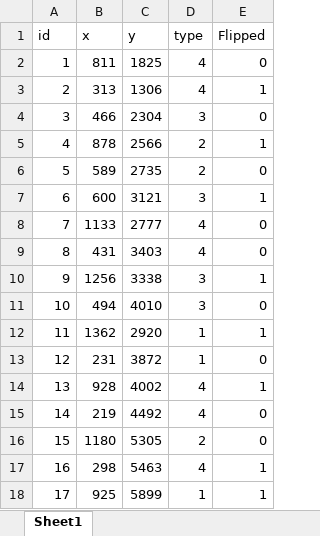
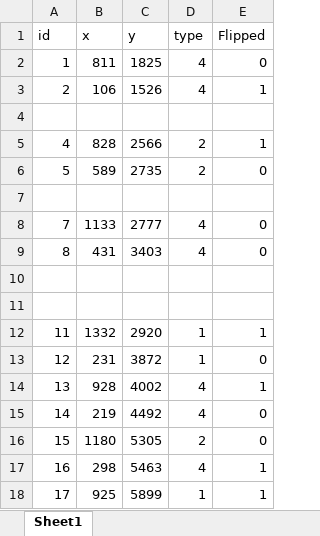
Before and after one commit to C0rruptFate/Rapid-P2, an Excel workbook: Background_coord_fish.xlsx, sheet Sheet1, drawn as a sheet; only a part is shown; values as stored, in another font and other column widths than the file's, no borders; the diff covers the shown part only; the diff names each change by its address in the sheet, - before the commit and + after, or states it on an @@ line.

Commit message:
new coin and fish coords

```diff
--- a/Background_coord_fish.xlsx (sheet Sheet1)
+++ b/Background_coord_fish.xlsx (sheet Sheet1)
-B3 (x): 313
+B3 (x): 106
-C3 (y): 1306
+C3 (y): 1526
-row 4: 3 | 466 | 2304 | 3 | 0
+row 4: (empty)
-B5 (x): 878
+B5 (x): 828
-row 7: 6 | 600 | 3121 | 3 | 1
+row 7: (empty)
-row 10: 9 | 1256 | 3338 | 3 | 1
+row 10: (empty)
-row 11: 10 | 494 | 4010 | 3 | 0
+row 11: (empty)
-B12 (x): 1362
+B12 (x): 1332
```
Also changed, not shown: 4 removed rows and 15 edited cells elsewhere in this sheet, 3 other files.
